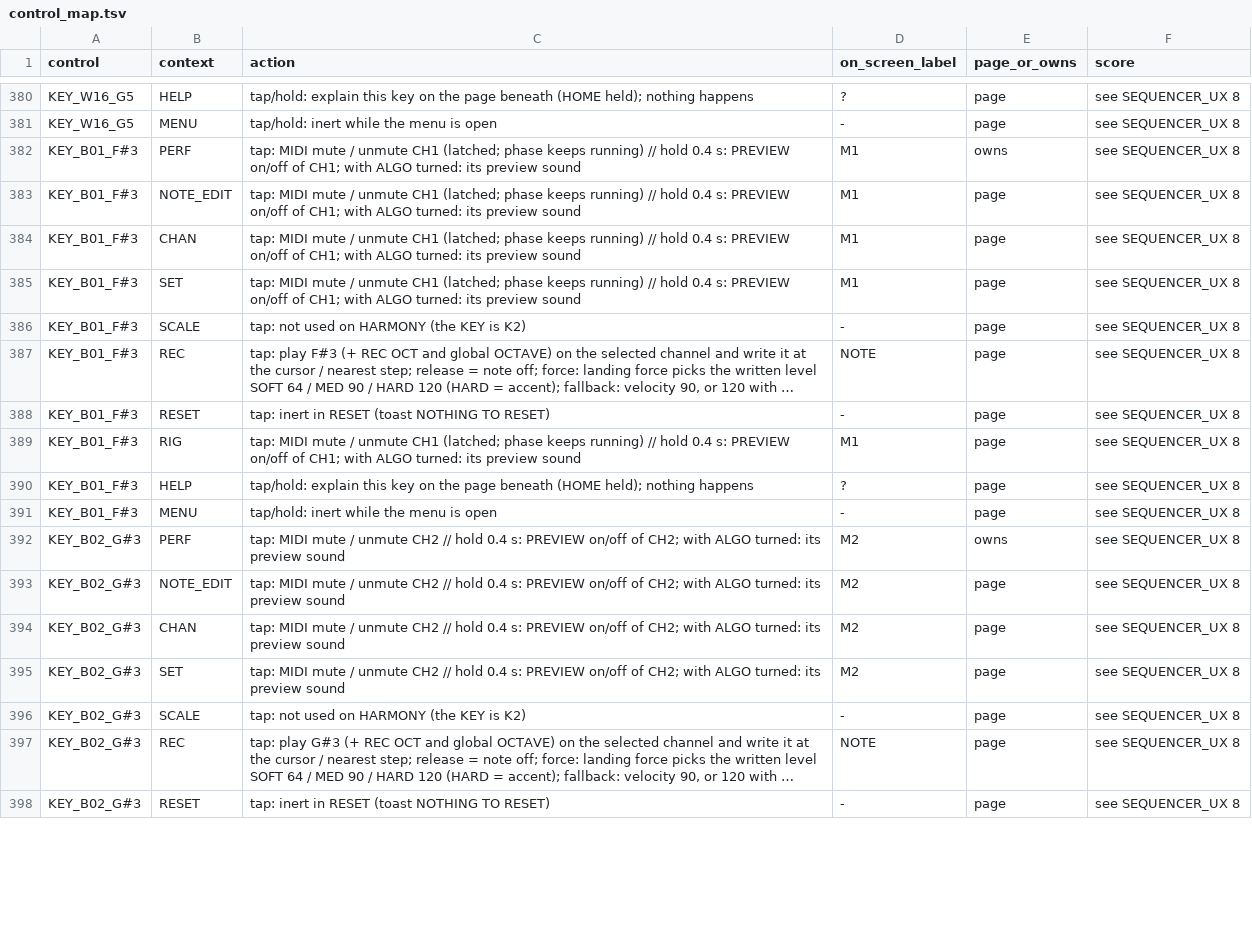
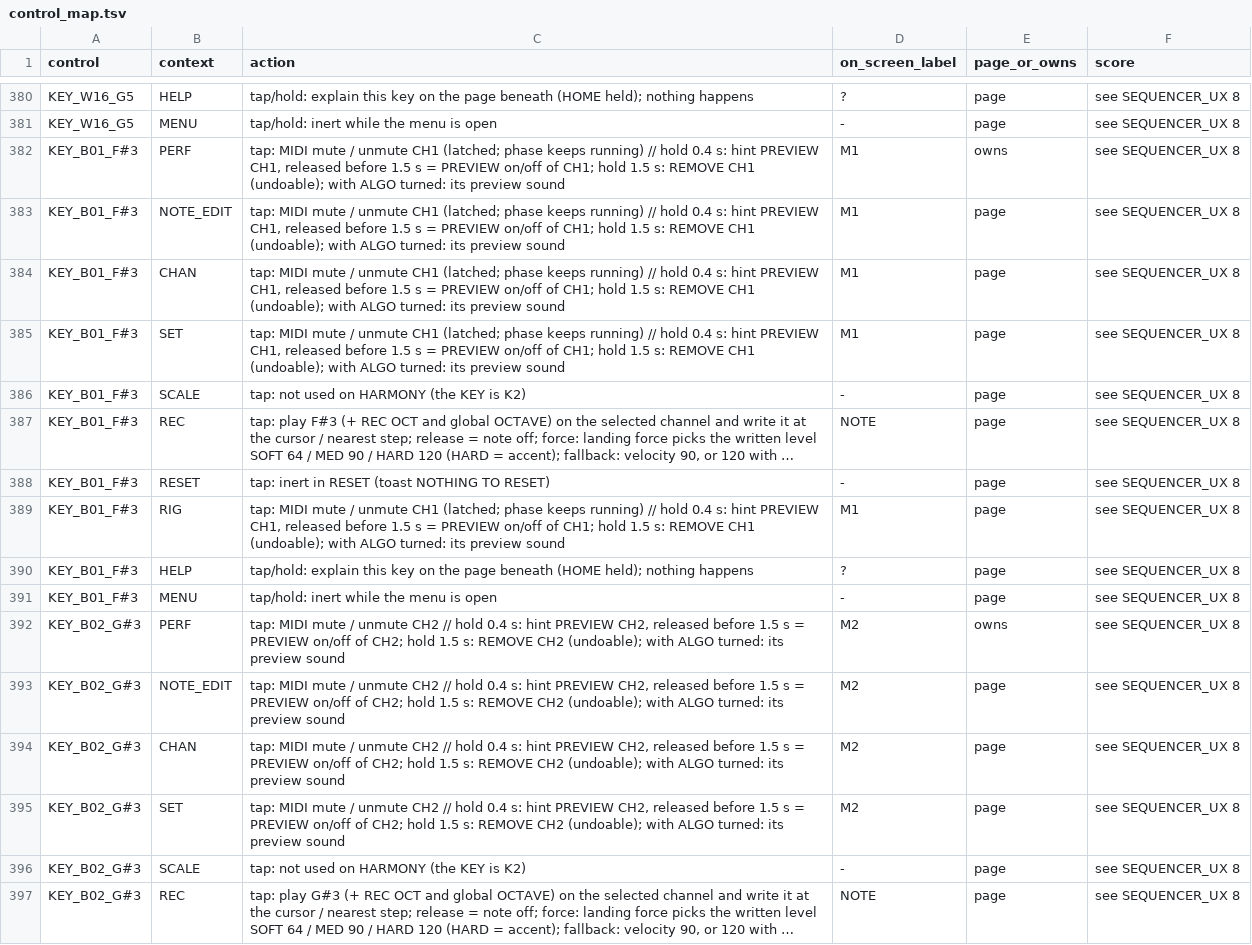
Before and after one commit to jkeaney/fm1-t1, a TSV file: docs/design/control_map.tsv, drawn as a sheet; only a part is shown, gaps mark what is left out; the shorter side is filled out with more unchanged rows; long unchanged cells end in …; the diff covers the shown part only; the diff names each change by its address in the sheet, - before the commit and + after, or states it on an @@ line.

```diff
--- a/docs/design/control_map.tsv
+++ b/docs/design/control_map.tsv
-C382:C385 (action): …0.4 s: PREVIEW on/off of CH1; with ALGO…
+C382:C385 (action): …0.4 s: hint PREVIEW CH1, released before 1.5 s = PREVIEW on/off of CH1; hold 1.5 s: REMOVE CH1 (undoable); with ALGO…
-C389 (action): …0.4 s: PREVIEW on/off of CH1; with ALGO…
+C389 (action): …0.4 s: hint PREVIEW CH1, released before 1.5 s = PREVIEW on/off of CH1; hold 1.5 s: REMOVE CH1 (undoable); with ALGO…
-C392:C395 (action): …0.4 s: PREVIEW on/off of CH2; with ALGO…
+C392:C395 (action): …0.4 s: hint PREVIEW CH2, released before 1.5 s = PREVIEW on/off of CH2; hold 1.5 s: REMOVE CH2 (undoable); with ALGO…
```
Also changed, not shown: 11 edited cells elsewhere in this file, docs/design/help_text.tsv, docs/design/key_map.tsv, 15 other files.
